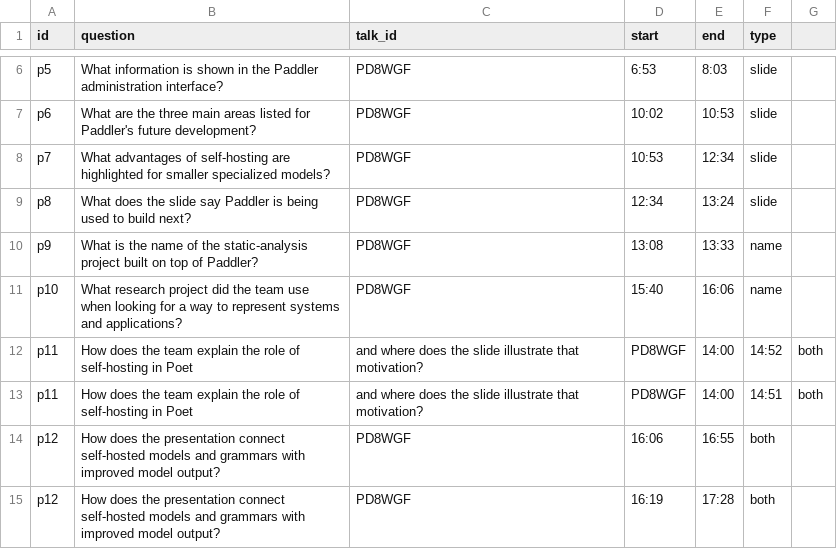
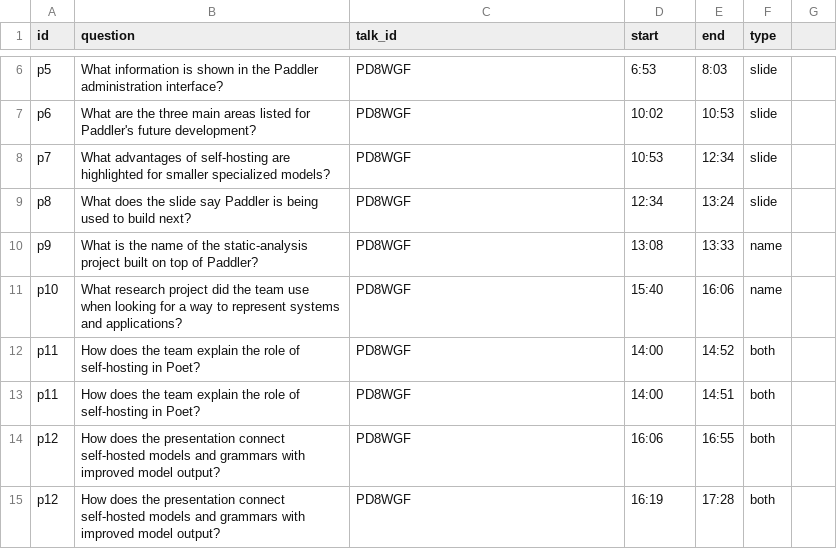
Before and after one commit to poojasambhwani/multimodal-rag, a CSV file: eval/queries.csv, drawn as a sheet; only a part is shown, gaps mark what is left out.

Commit message:
added retrieval evaluation and labelled questions

```diff
--- a/eval/queries.csv
+++ b/eval/queries.csv
@@ -11,4 +11,4 @@ p9,What is the name of the static-analysis project built on top of Paddler?,PD8W
 p10,What research project did the team use when looking for a way to represent systems and applications?,PD8WGF,15:40,16:06,name
-p11,How does the team explain the role of self-hosting in Poet, and where does the slide illustrate that motivation?,PD8WGF,14:00,14:52,both
-p11,How does the team explain the role of self-hosting in Poet, and where does the slide illustrate that motivation?,PD8WGF,14:00,14:51,both
+p11,How does the team explain the role of self-hosting in Poet?,PD8WGF,14:00,14:52,both
+p11,How does the team explain the role of self-hosting in Poet?,PD8WGF,14:00,14:51,both
 p12,How does the presentation connect self-hosted models and grammars with improved model output?,PD8WGF,16:06,16:55,both
```
